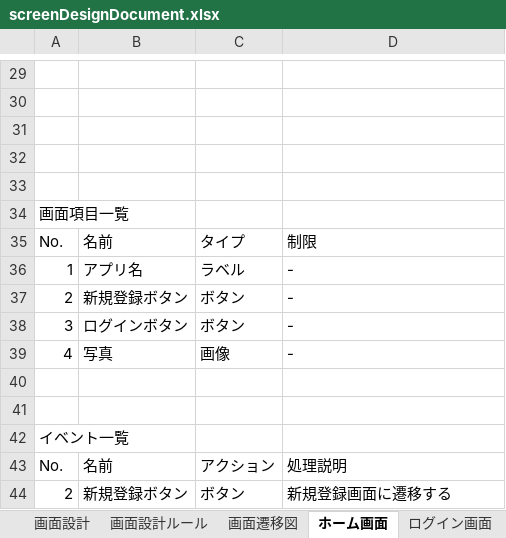
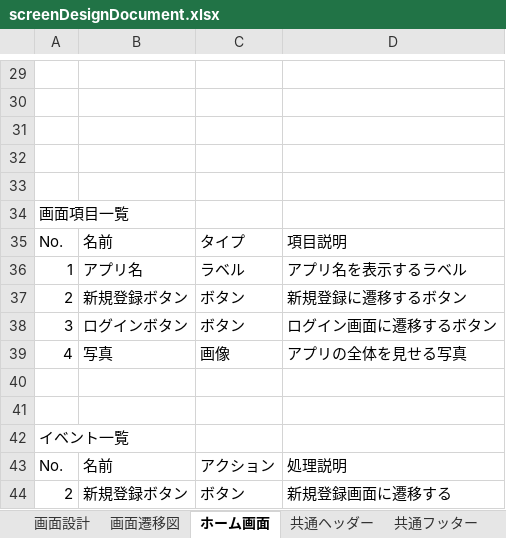
Before and after one commit to osumi-kyopuro/kyopuroRecordApp, an Excel workbook: document/screenDesignDocument.xlsx, sheet ホーム画面, drawn as a sheet; only a part is shown, gaps mark what is left out; values as stored, in another font and other column widths than the file's, no borders; charts and pictures not drawn; the diff names each change by its address in the sheet, - before the commit and + after, or states it on an @@ line.

```diff
--- a/document/screenDesignDocument.xlsx (sheet ホーム画面)
+++ b/document/screenDesignDocument.xlsx (sheet ホーム画面)
-sheet tab: 画面設計ルール
-D35: 制限
+D35: 項目説明
-D36: -
+D36: アプリ名を表示するラベル
-D37: -
+D37: 新規登録に遷移するボタン
-D38: -
+D38: ログイン画面に遷移するボタン
-D39: -
+D39: アプリの全体を見せる写真
```
Also changed, not shown: sheet 共通フッター, sheet 共通ヘッダー, sheet 画面遷移図, sheet ログイン画面, other sheet tabs, charts or pictures.
